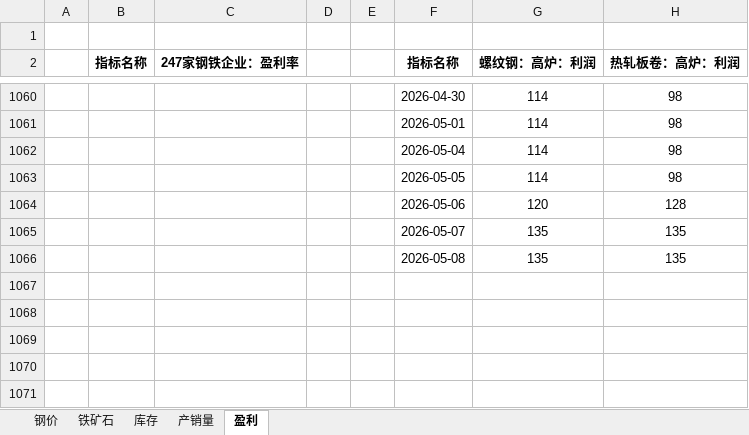
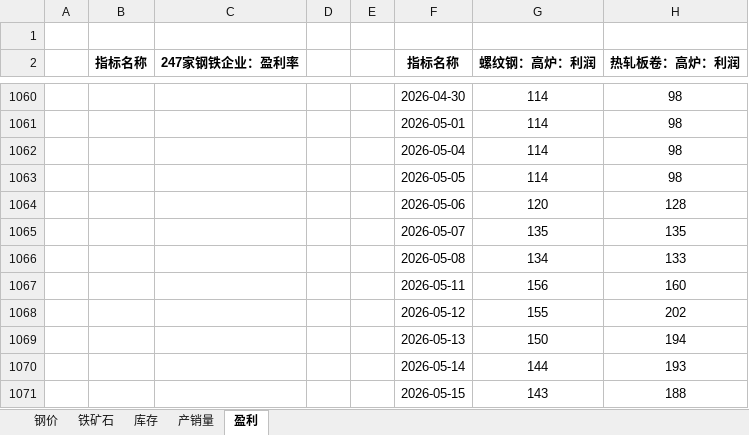
Before and after one commit to lkf1015/cycle-industry, an Excel workbook: 钢铁.xlsx, sheet 盈利, drawn as a sheet; only a part is shown, gaps mark what is left out; values as stored, in another font and other column widths than the file's, no borders; removed rows and columns are numbered as before the commit, all else as after; the diff names each change by its address in the sheet, - before the commit and + after, or states it on an @@ line.

```diff
--- a/钢铁.xlsx (sheet 盈利)
+++ b/钢铁.xlsx (sheet 盈利)
-row 1066:  |  |  |  |  | 2026-05-08 | 135 | 135
+row 1066:  |  |  |  |  | 2026-05-08 | 134 | 133
+row 1067:  |  |  |  |  | 2026-05-11 | 156 | 160
+row 1068:  |  |  |  |  | 2026-05-12 | 155 | 202
+row 1069:  |  |  |  |  | 2026-05-13 | 150 | 194
+row 1070:  |  |  |  |  | 2026-05-14 | 144 | 193
+row 1071:  |  |  |  |  | 2026-05-15 | 143 | 188
```
Also changed, not shown: sheet 钢价, sheet 铁矿石, sheet 库存, formulas that keep their value, 有色.xlsx, 煤炭.xlsx, 6 other files.
